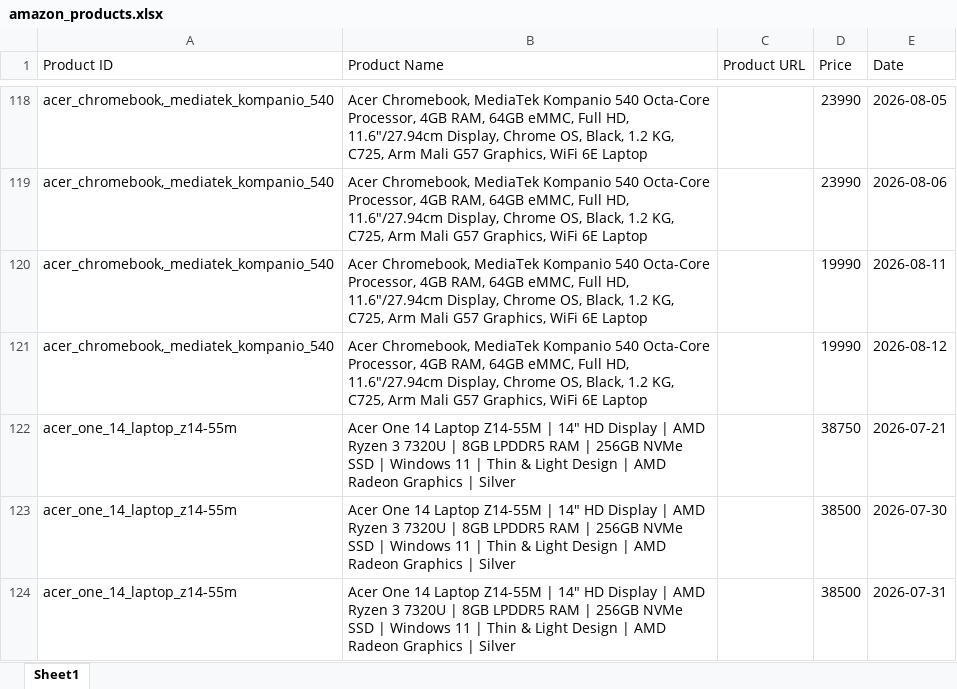
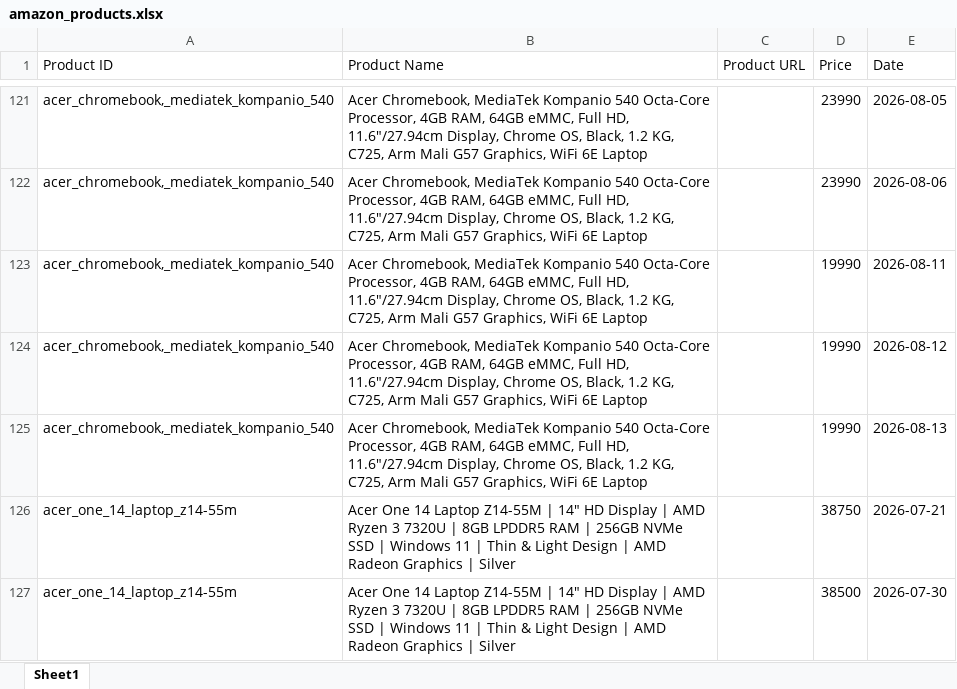
Before and after one commit to hanumanlasowjanya-cloud/amazon-price-tracking-project, an Excel workbook: amazon_products.xlsx, sheet Sheet1, drawn as a sheet; only a part is shown, gaps mark what is left out; the shorter side is filled out with more unchanged rows; values as stored, in another font and other column widths than the file's, no borders; the diff covers the shown part only; the diff names each change by its address in the sheet, - before the commit and + after, or states it on an @@ line.

```diff
--- a/amazon_products.xlsx (sheet Sheet1)
+++ b/amazon_products.xlsx (sheet Sheet1)
+row 125: acer_chromebook,_mediatek_kompanio_540 | Acer Chromebook, MediaTek Kompanio 540 Octa-Core Processor, 4GB RAM, 64GB eMMC, Full HD, 11.6"/27.94cm Display, Chrome OS, Black, 1.2 KG, C725, Arm Mali G57 Graphics, WiFi 6E Laptop |  | 19990 | 2026-08-13
```
Also changed, not shown: 14 added rows elsewhere in this sheet.
